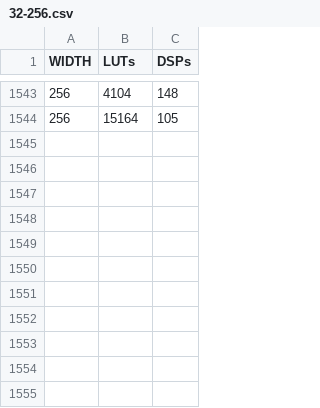
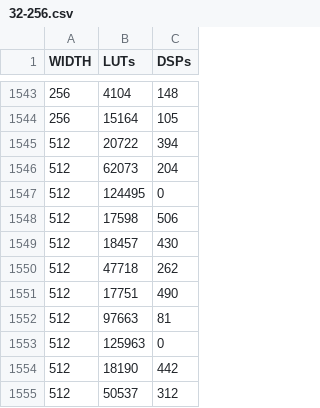
Before and after one commit to kaiconwaylai/FYP_EGraphs_For_FPGAs, a CSV file: data/32-256.csv, drawn as a sheet; only a part is shown, gaps mark what is left out; the diff names each change by its address in the sheet, - before the commit and + after, or states it on an @@ line.

```diff
--- a/data/32-256.csv
+++ b/data/32-256.csv
+row 1545: 512 | 20722 | 394
+row 1546: 512 | 62073 | 204
+row 1547: 512 | 124495 | 0
+row 1548: 512 | 17598 | 506
+row 1549: 512 | 18457 | 430
+row 1550: 512 | 47718 | 262
+row 1551: 512 | 17751 | 490
+row 1552: 512 | 97663 | 81
+row 1553: 512 | 125963 | 0
+row 1554: 512 | 18190 | 442
+row 1555: 512 | 50537 | 312
```
Also changed, not shown: 13 other files.
